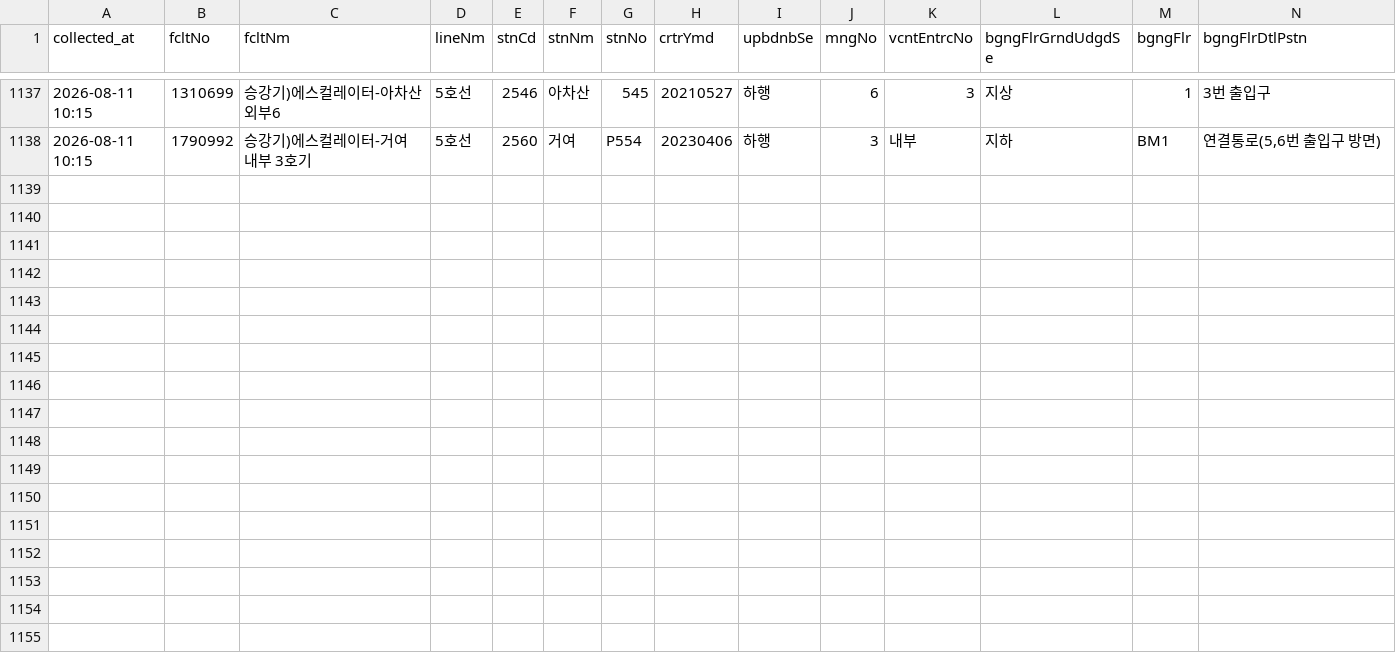
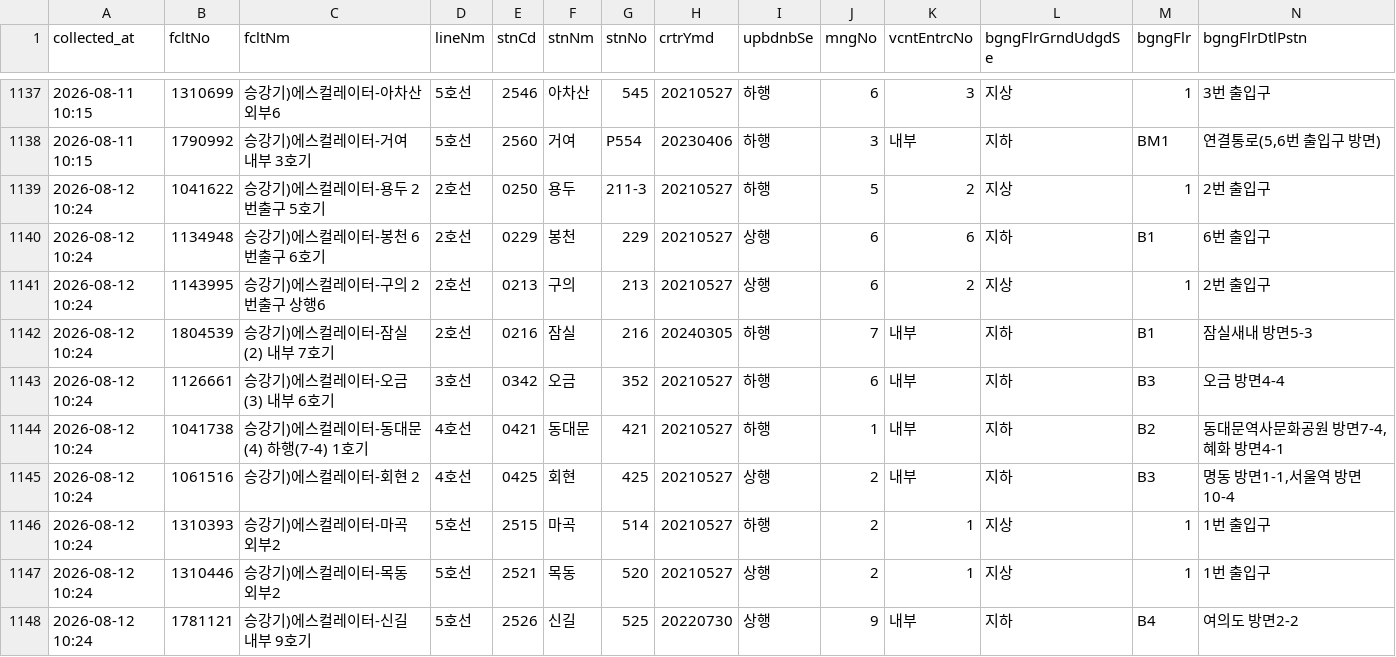
Before and after one commit to SeoyeonKoh/Oracle_crowdness_prediction, a CSV file: data/escalator.csv, drawn as a sheet; only a part is shown, gaps mark what is left out; rows hold the shown columns only; the diff names each change by its address in the sheet, - before the commit and + after, or states it on an @@ line.

```diff
--- a/data/escalator.csv
+++ b/data/escalator.csv
+row 1139: 2026-08-12 10:24 | 1041622 | 승강기)에스컬레이터-용두 2번출구 5호기 | 2호선 | 0250 | 용두 | 211-3 | 20210527 | 하행 | 5 | 2 | 지상 | 1 | 2번 출입구
+row 1140: 2026-08-12 10:24 | 1134948 | 승강기)에스컬레이터-봉천 6번출구 6호기 | 2호선 | 0229 | 봉천 | 229 | 20210527 | 상행 | 6 | 6 | 지하 | B1 | 6번 출입구
+row 1141: 2026-08-12 10:24 | 1143995 | 승강기)에스컬레이터-구의 2번출구 상행6 | 2호선 | 0213 | 구의 | 213 | 20210527 | 상행 | 6 | 2 | 지상 | 1 | 2번 출입구
+row 1142: 2026-08-12 10:24 | 1804539 | 승강기)에스컬레이터-잠실(2) 내부 7호기 | 2호선 | 0216 | 잠실 | 216 | 20240305 | 하행 | 7 | 내부 | 지하 | B1 | 잠실새내 방면5-3
+row 1143: 2026-08-12 10:24 | 1126661 | 승강기)에스컬레이터-오금(3) 내부 6호기 | 3호선 | 0342 | 오금 | 352 | 20210527 | 하행 | 6 | 내부 | 지하 | B3 | 오금 방면4-4
+row 1144: 2026-08-12 10:24 | 1041738 | 승강기)에스컬레이터-동대문(4) 하행(7-4) 1호기 | 4호선 | 0421 | 동대문 | 421 | 20210527 | 하행 | 1 | 내부 | 지하 | B2 | 동대문역사문화공원 방면7-4,혜화 방면4-1
+row 1145: 2026-08-12 10:24 | 1061516 | 승강기)에스컬레이터-회현 2 | 4호선 | 0425 | 회현 | 425 | 20210527 | 상행 | 2 | 내부 | 지하 | B3 | 명동 방면1-1,서울역 방면10-4
+row 1146: 2026-08-12 10:24 | 1310393 | 승강기)에스컬레이터-마곡 외부2 | 5호선 | 2515 | 마곡 | 514 | 20210527 | 하행 | 2 | 1 | 지상 | 1 | 1번 출입구
+row 1147: 2026-08-12 10:24 | 1310446 | 승강기)에스컬레이터-목동 외부2 | 5호선 | 2521 | 목동 | 520 | 20210527 | 상행 | 2 | 1 | 지상 | 1 | 1번 출입구
+row 1148: 2026-08-12 10:24 | 1781121 | 승강기)에스컬레이터-신길 내부 9호기 | 5호선 | 2526 | 신길 | 525 | 20220730 | 상행 | 9 | 내부 | 지하 | B4 | 여의도 방면2-2
```
Also changed, not shown: data/notice.csv, 1 other file.
